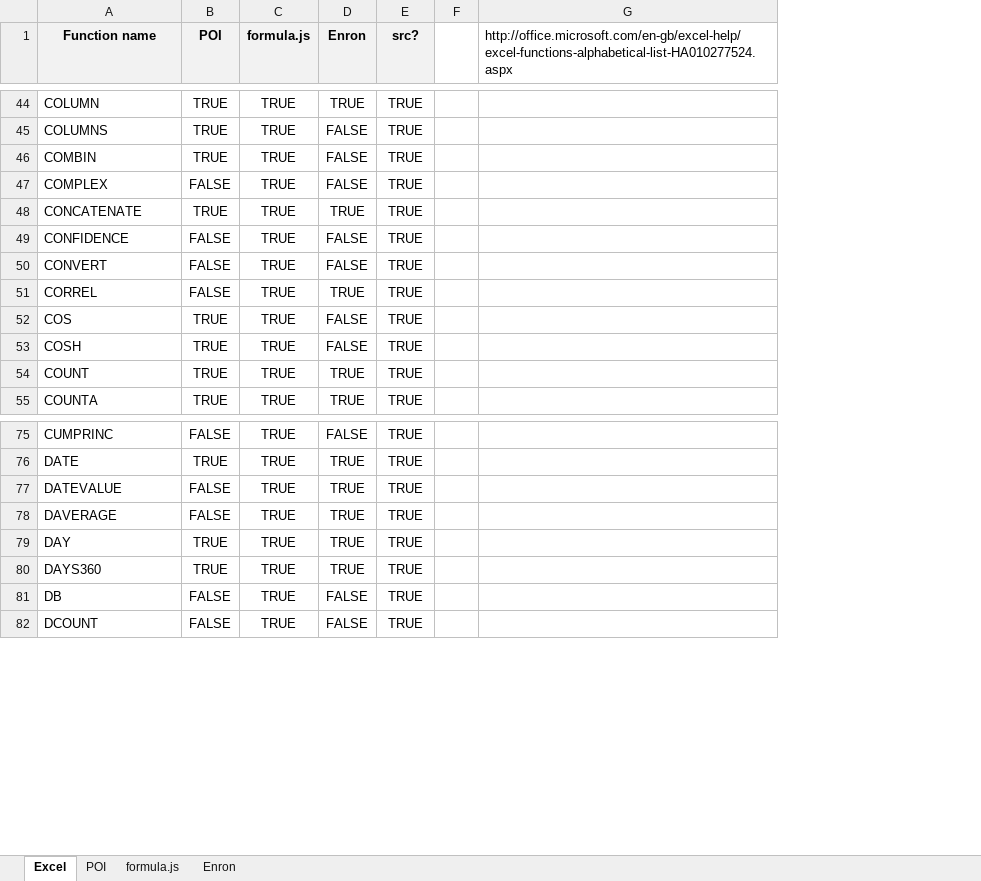
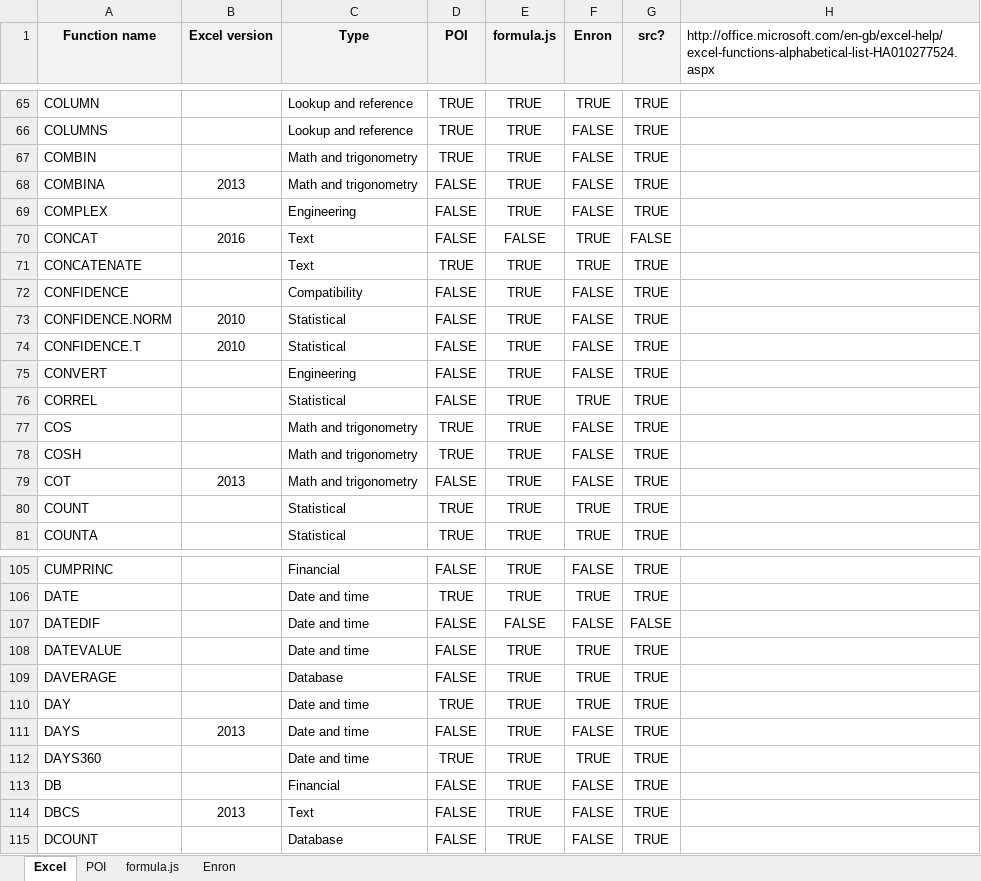
Before and after one commit to sizzles/FormulaCS, an Excel workbook: docs/Excel formulas.xlsx, sheet Excel, drawn as a sheet; only a part is shown, gaps mark what is left out; values as stored, in another font and other column widths than the file's, no borders; conditional formats not drawn; removed rows and columns are numbered as before the commit, all else as after; the diff covers the shown part only; the diff names each change by its address in the sheet, - before the commit and + after, or states it on an @@ line.

Commit message:
Extending and classifying the list of Excel functions

```diff
--- a/docs/Excel formulas.xlsx (sheet Excel)
+++ b/docs/Excel formulas.xlsx (sheet Excel)
+column B (Excel version), empty
+column C (Type), rows 65-67: Lookup and reference | Lookup and reference | Math and trigonometry; row 69: Engineering; rows 71-72: Text | Compatibility; rows 75-78: Engineering | Statistical | Math and trigonometry | Math and trigonometry; rows 80-81: Statistical | Statistical; rows 105-106: Financial | Date and time; rows 108-110: Date and time | Database | Date and time; rows 112-113: Date and time | Financial; row 115: Database
-column F, empty
+row 68: COMBINA | 2013 | Math and trigonometry | FALSE | TRUE | FALSE | TRUE
+row 70: CONCAT | 2016 | Text | FALSE | FALSE | TRUE | FALSE
+row 73: CONFIDENCE.NORM | 2010 | Statistical | FALSE | TRUE | FALSE | TRUE
+row 74: CONFIDENCE.T | 2010 | Statistical | FALSE | TRUE | FALSE | TRUE
+row 79: COT | 2013 | Math and trigonometry | FALSE | TRUE | FALSE | TRUE
+row 107: DATEDIF |  | Date and time | FALSE | FALSE | FALSE | FALSE
+row 111: DAYS | 2013 | Date and time | FALSE | TRUE | FALSE | TRUE
+row 114: DBCS | 2013 | Text | FALSE | TRUE | FALSE | TRUE
```
Also changed, not shown: 26 added rows elsewhere in this sheet, sheet formula.js, sheet Enron, formulas that keep their value.
